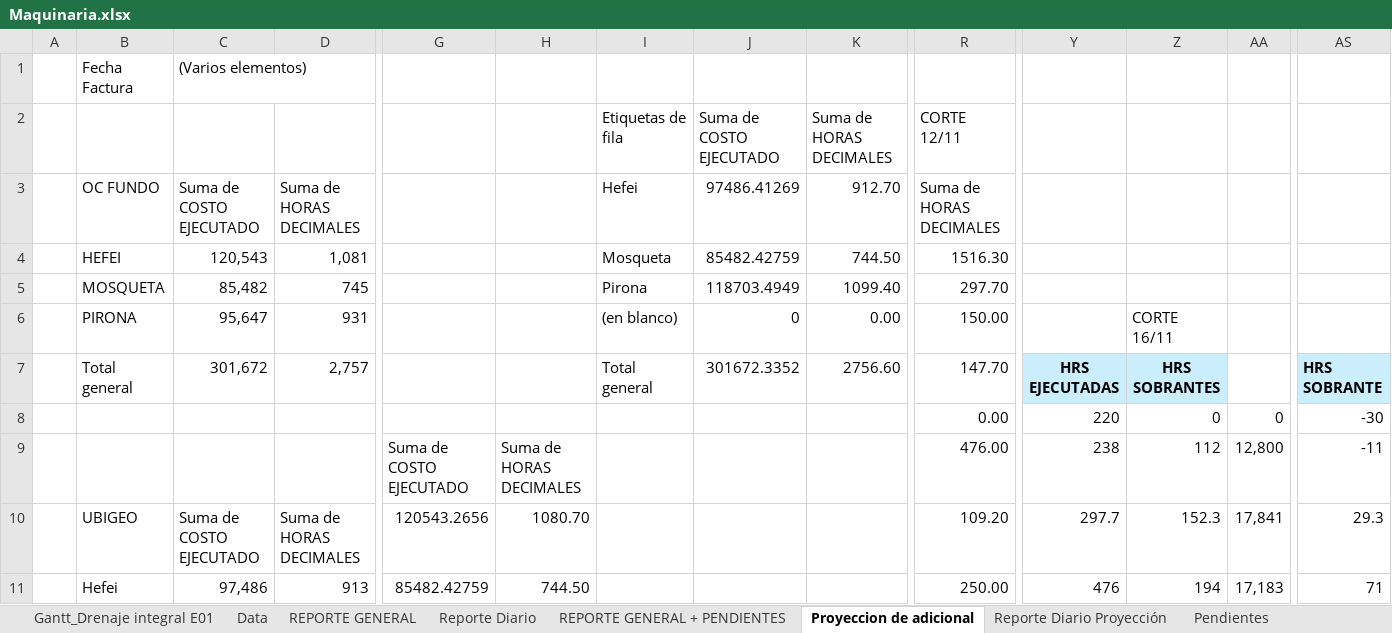
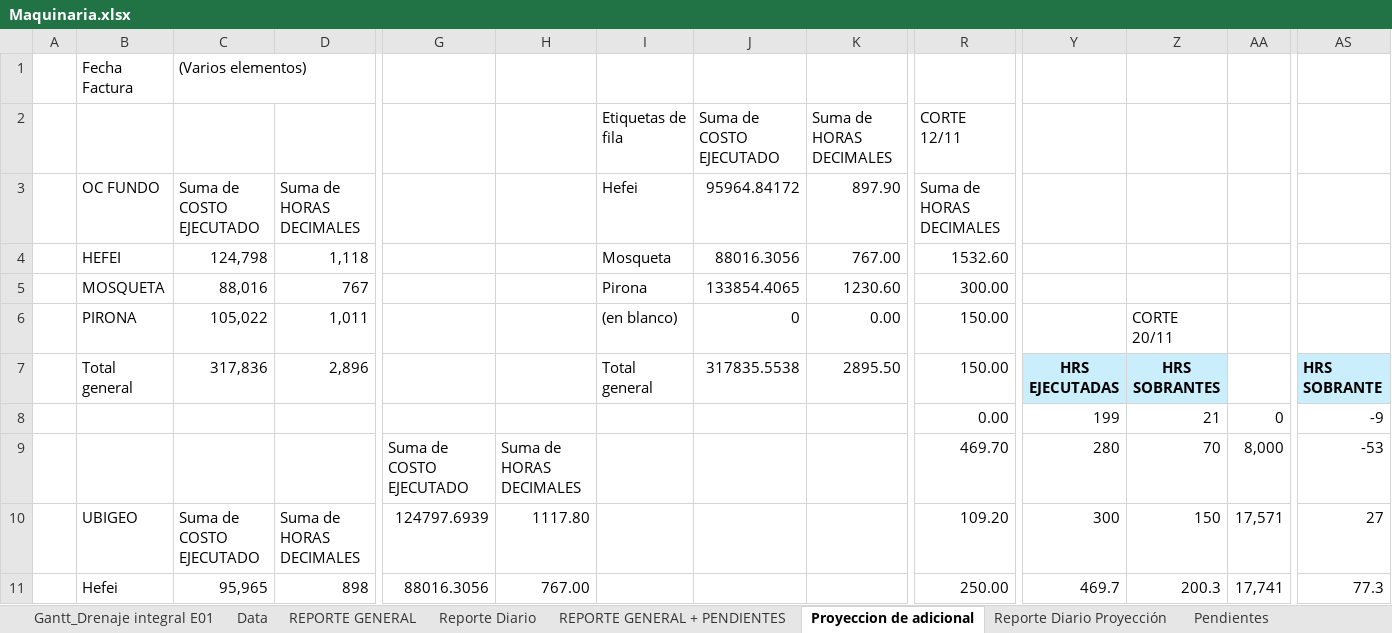
Before and after one commit to linderCasas/Drenaje, an Excel workbook: Maquinaria.xlsx, sheet Proyeccion de adicional, drawn as a sheet; only a part is shown, gaps mark what is left out; values as stored, in another font and other column widths than the file's, no borders; charts and pictures and conditional formats not drawn; removed rows and columns are numbered as before the commit, all else as after; rows hold the shown columns only; the diff covers the shown part only; the diff names each change by its address in the sheet, - before the commit and + after, or states it on an @@ line.

```diff
--- a/Maquinaria.xlsx (sheet Proyeccion de adicional)
+++ b/Maquinaria.xlsx (sheet Proyeccion de adicional)
-J3 (317835.5538): 97486.41269
+J3 (317835.5538): 95964.84172
-K3 (2895.50): 912.70
+K3 (2895.50): 897.90
-row 4:  | HEFEI | 120,543 | 1,081 |  |  | Mosqueta | 85482.42759 | 744.50 | 1516.30
-row 5:  | MOSQUETA | 85,482 | 745 |  |  | Pirona | 118703.4949 | 1099.40 | 297.70
+row 4:  | HEFEI | 124,798 | 1,118 |  |  | Mosqueta | 88016.3056 | 767.00 | 1532.60
+row 5:  | MOSQUETA | 88,016 | 767 |  |  | Pirona | 133854.4065 | 1230.60 | 300.00
-C6 (317,836): 95,647
+C6 (317,836): 105,022
-D6 (2,896): 931
+D6 (2,896): 1,011
-Z6 (HRS SOBRANTES): CORTE 16/11
+Z6 (HRS SOBRANTES): CORTE 20/11
-C7: 301,672
+C7: 317,836
-D7: 2,757
+D7: 2,896
-J7: 301672.3352
+J7: 317835.5538
-K7: 2756.60
+K7: 2895.50
-R7: 147.70
+R7: 150.00
-Y8 (HRS EJECUTADAS): 220
+Y8 (HRS EJECUTADAS): 199
-Z8 (HRS SOBRANTES): 0
+Z8 (HRS SOBRANTES): 21
-AS8 (HRS SOBRANTE): -30
+AS8 (HRS SOBRANTE): -9
-R9 (150.00): 476.00
+R9 (150.00): 469.70
-Y9 (HRS EJECUTADAS): 238
+Y9 (HRS EJECUTADAS): 280
-Z9 (HRS SOBRANTES): 112
+Z9 (HRS SOBRANTES): 70
-AA9: 12,800
+AA9: 8,000
-AS9 (HRS SOBRANTE): -11
+AS9 (HRS SOBRANTE): -53
-G10: 120543.2656
+G10: 124797.6939
-H10: 1080.70
+H10: 1117.80
-Y10 (HRS EJECUTADAS): 297.7
+Y10 (HRS EJECUTADAS): 300
-Z10 (HRS SOBRANTES): 152.3
+Z10 (HRS SOBRANTES): 150
-AA10: 17,841
+AA10: 17,571
-AS10 (HRS SOBRANTE): 29.3
+AS10 (HRS SOBRANTE): 27
-C11 (317,836): 97,486
+C11 (317,836): 95,965
-D11 (2,896): 913
+D11 (2,896): 898
-G11: 85482.42759
+G11: 88016.3056
-H11: 744.50
+H11: 767.00
-Y11 (HRS EJECUTADAS): 476
+Y11 (HRS EJECUTADAS): 469.7
-Z11 (HRS SOBRANTES): 194
+Z11 (HRS SOBRANTES): 200.3
-AA11: 17,183
+AA11: 17,741
-AS11 (HRS SOBRANTE): 71
+AS11 (HRS SOBRANTE): 77.3
```
Also changed, not shown: 2 added rows, 2 removed rows, 85 edited cells and cell formats elsewhere in this sheet, sheet Data, sheet Costo Histórico, sheet Reporte Diario Proyección, sheet REPORTE GENERAL + PENDIENTES, sheet UBIGEO vs OC, sheet Reporte Diario, 2 more sheets, other sheet tabs, formulas that keep their value, hidden cells, charts or pictures, 3 other files.
